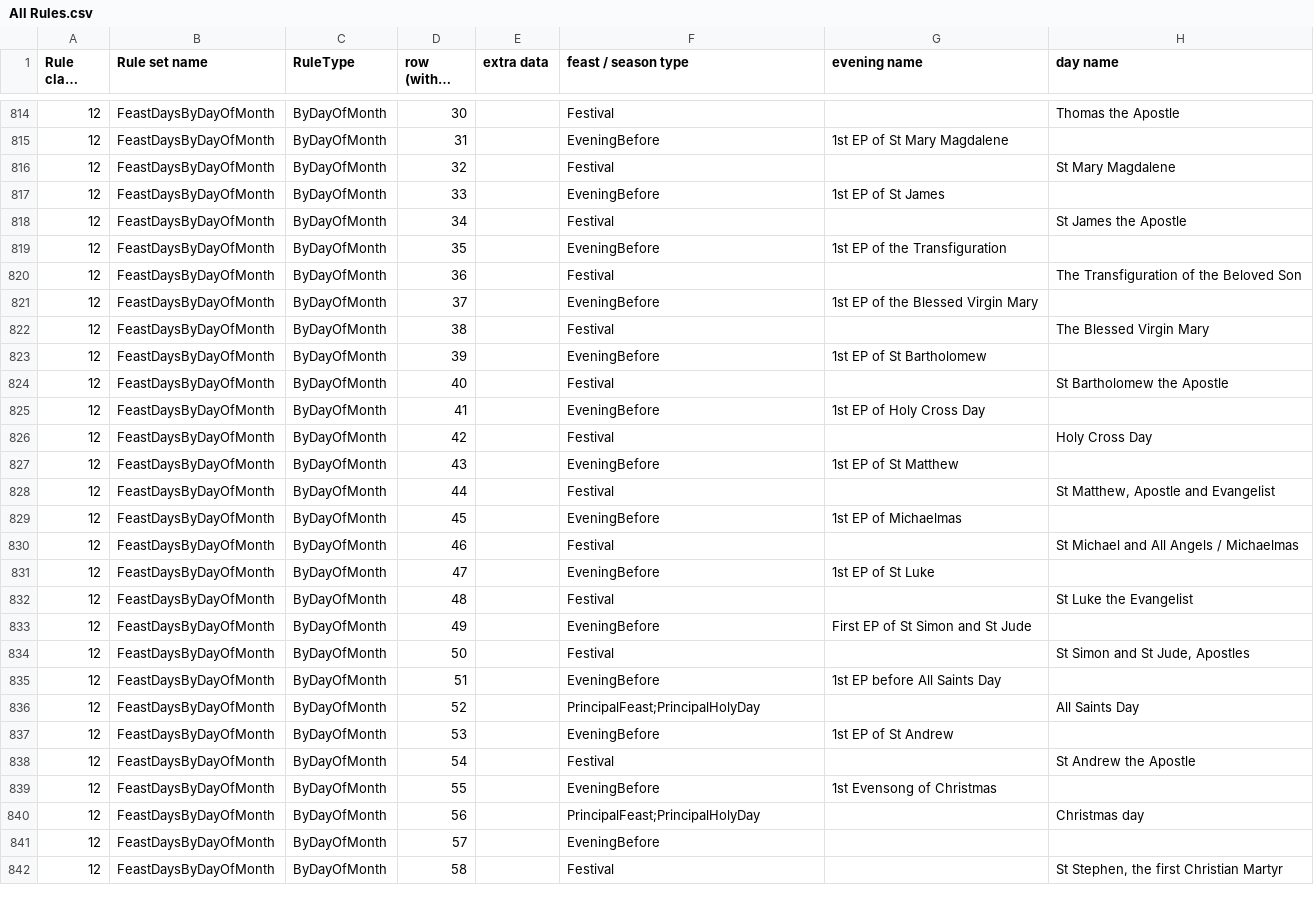
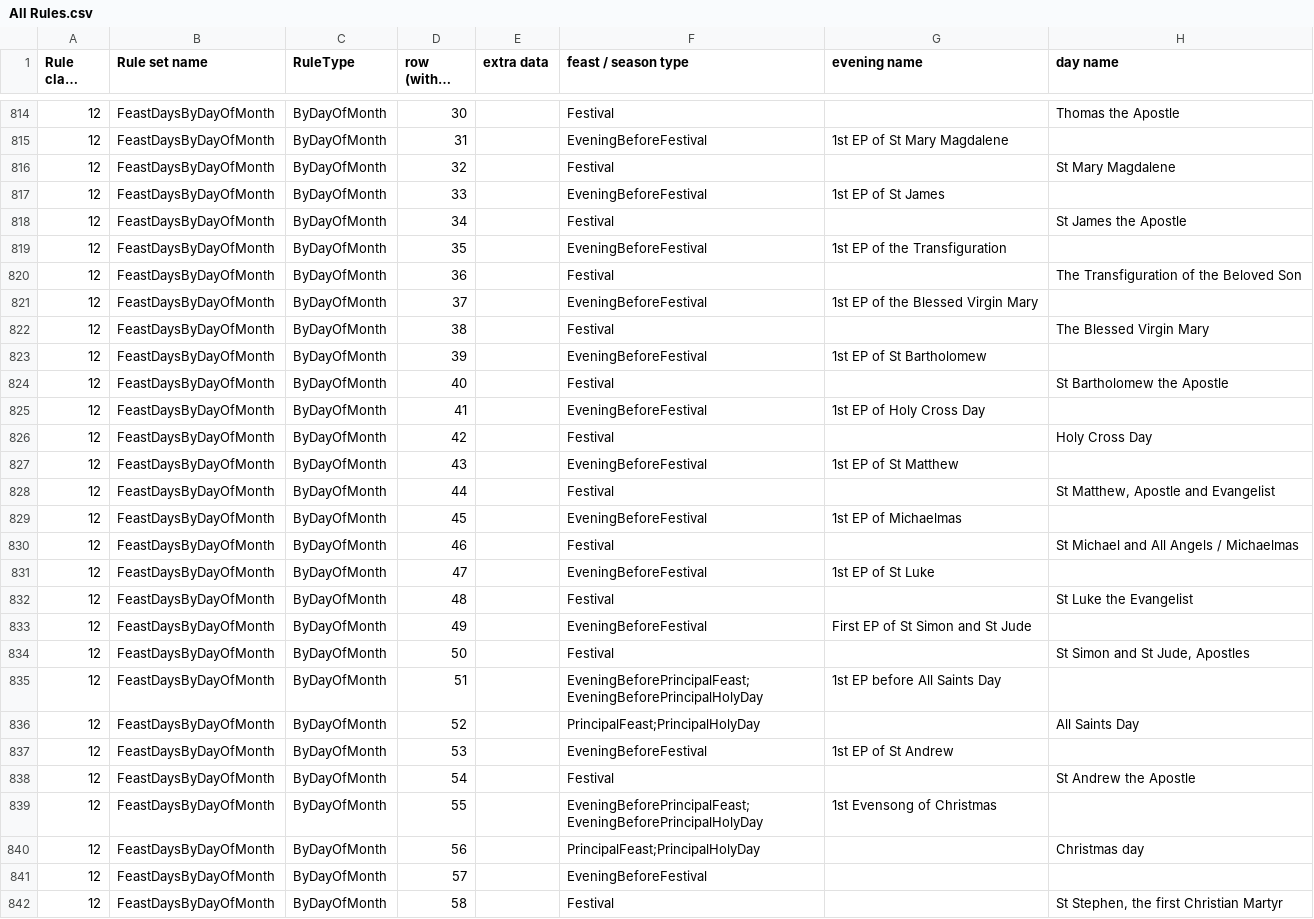
Before and after one commit to isabel-anastasiadis/lectionary, a CSV file: ReadingsBuilder/ReadingsBuilder/Data/Rules/All Rules.csv, drawn as a sheet; only a part is shown, gaps mark what is left out; long unchanged cells end in …; the diff covers the shown part only; the diff names each change by its address in the sheet, - before the commit and + after, or states it on an @@ line.

Commit message:
fix: the rule applier now will not apply a rule to the morning or evening if existing readings trump them (NOTE: this fixes the 1st EP of trinity sunday, which previously was getting overridden in part by Feast of St Barnabas or Ordinary time psalms)

```diff
--- a/ReadingsBuilder/ReadingsBuilder/Data/Rules/All Rules.csv
+++ b/ReadingsBuilder/ReadingsBuilder/Data/Rules/All Rules.csv
-F815 (feast / season type): EveningBefore
+F815 (feast / season type): EveningBeforeFestival
-F817 (feast / season type): EveningBefore
+F817 (feast / season type): EveningBeforeFestival
-F819 (feast / season type): EveningBefore
+F819 (feast / season type): EveningBeforeFestival
-F821 (feast / season type): EveningBefore
+F821 (feast / season type): EveningBeforeFestival
-F823 (feast / season type): EveningBefore
+F823 (feast / season type): EveningBeforeFestival
-F825 (feast / season type): EveningBefore
+F825 (feast / season type): EveningBeforeFestival
-F827 (feast / season type): EveningBefore
+F827 (feast / season type): EveningBeforeFestival
-F829 (feast / season type): EveningBefore
+F829 (feast / season type): EveningBeforeFestival
-F831 (feast / season type): EveningBefore
+F831 (feast / season type): EveningBeforeFestival
-F833 (feast / season type): EveningBefore
+F833 (feast / season type): EveningBeforeFestival
-F835 (feast / season type): EveningBefore
+F835 (feast / season type): EveningBeforePrincipalFeast;EveningBeforePrincipalHolyDay
-F837 (feast / season type): EveningBefore
+F837 (feast / season type): EveningBeforeFestival
-F839 (feast / season type): EveningBefore
+F839 (feast / season type): EveningBeforePrincipalFeast;EveningBeforePrincipalHolyDay
-F841 (feast / season type): EveningBefore
+F841 (feast / season type): EveningBeforeFestival
```
Also changed, not shown: 24 edited cells elsewhere in this file, 15 other files.
